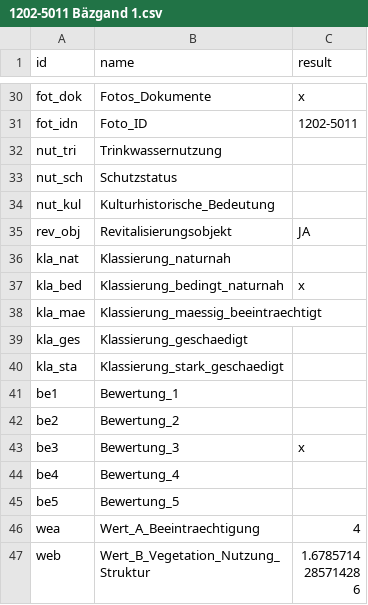
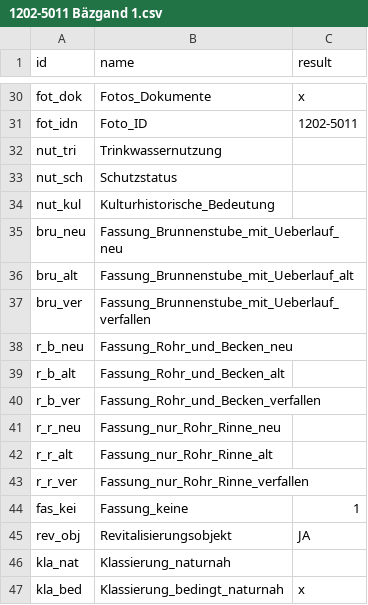
Before and after one commit to phjoerg/ur_xls_to_csv, a CSV file: output/check/1202-5011 Bäzgand 1.csv, drawn as a sheet; only a part is shown, gaps mark what is left out; the shorter side is filled out with more unchanged rows.

```diff
--- a/output/check/1202-5011 Bäzgand 1.csv
+++ b/output/check/1202-5011 Bäzgand 1.csv
@@ -34,2 +34,12 @@ nut_sch;Schutzstatus;
 nut_kul;Kulturhistorische_Bedeutung;
+bru_neu;Fassung_Brunnenstube_mit_Ueberlauf_neu;
+bru_alt;Fassung_Brunnenstube_mit_Ueberlauf_alt;
+bru_ver;Fassung_Brunnenstube_mit_Ueberlauf_verfallen;
+r_b_neu;Fassung_Rohr_und_Becken_neu;
+r_b_alt;Fassung_Rohr_und_Becken_alt;
+r_b_ver;Fassung_Rohr_und_Becken_verfallen;
+r_r_neu;Fassung_nur_Rohr_Rinne_neu;
+r_r_alt;Fassung_nur_Rohr_Rinne_alt;
+r_r_ver;Fassung_nur_Rohr_Rinne_verfallen;
+fas_kei;Fassung_keine;1
 rev_obj;Revitalisierungsobjekt;JA
```
Also changed, not shown: ini/fields.csv, output/check/1204-5025 Secki 1.csv, 38 other files.
